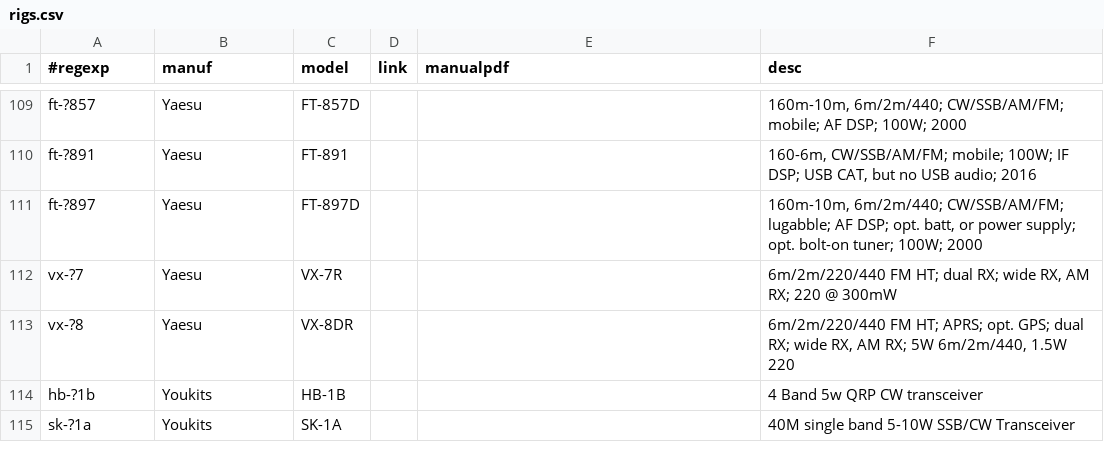
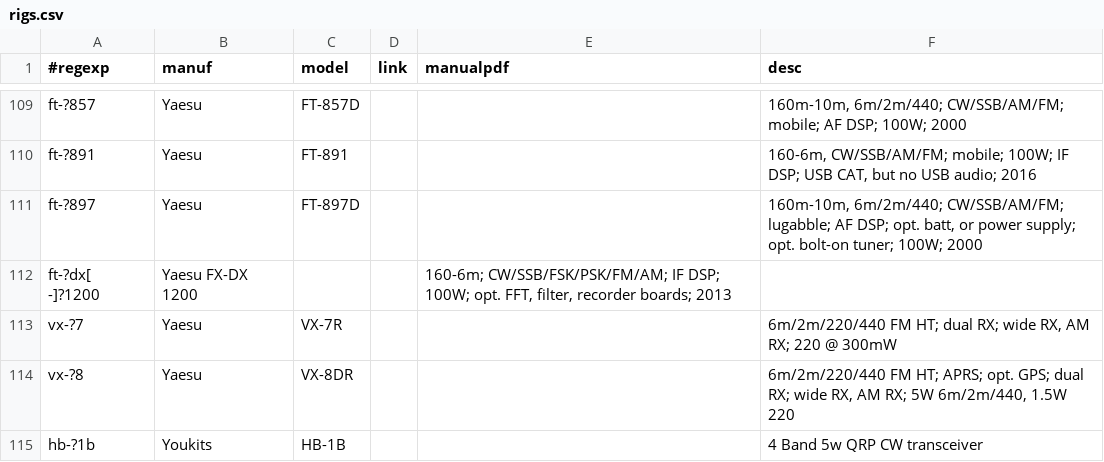
Before and after one commit to molo1134/rigs, a CSV file: rigs.csv, drawn as a sheet; only a part is shown, gaps mark what is left out; the shorter side is filled out with more unchanged rows; the diff names each change by its address in the sheet, - before the commit and + after, or states it on an @@ line.

Commit message:
ftdx-1200

```diff
--- a/rigs.csv
+++ b/rigs.csv
+row 112: ft-?dx[ -]?1200 | Yaesu FX-DX 1200 |  |  | 160-6m; CW/SSB/FSK/PSK/FM/AM; IF DSP; 100W; opt. FFT, filter, recorder boards; 2013
```
